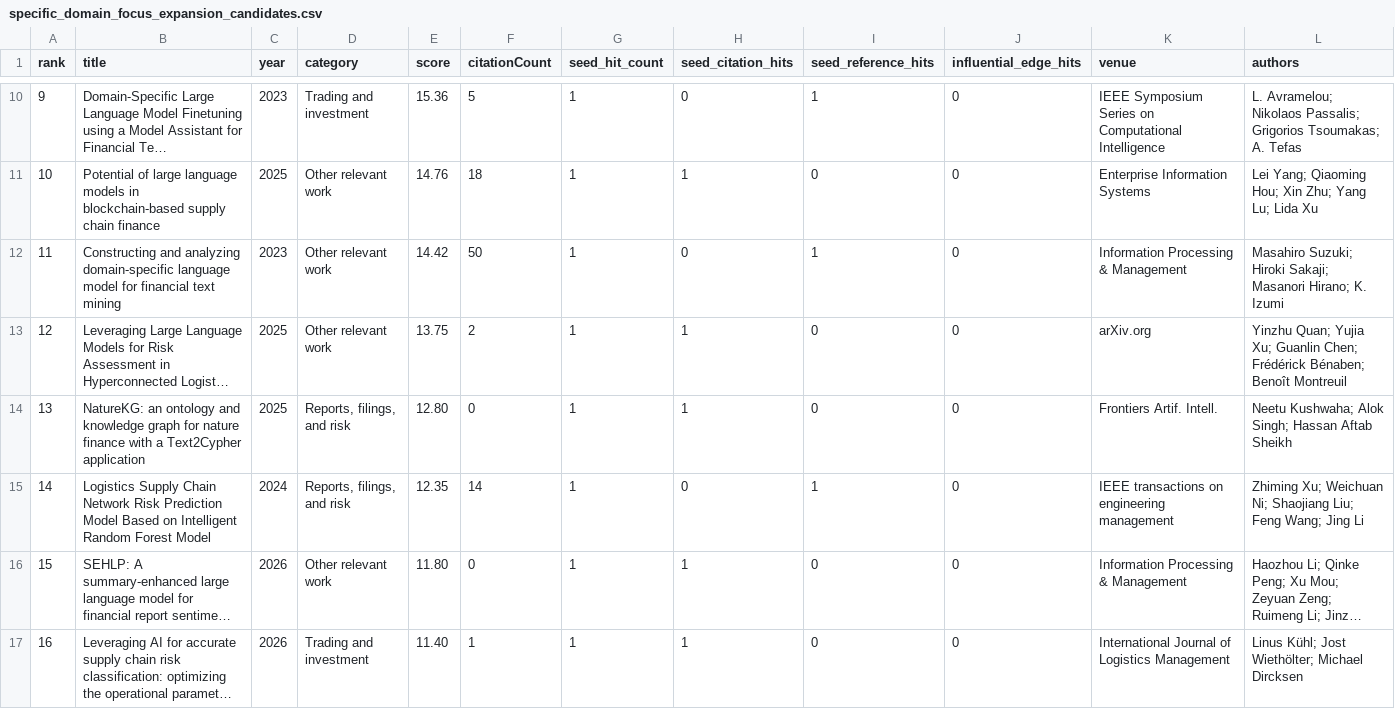
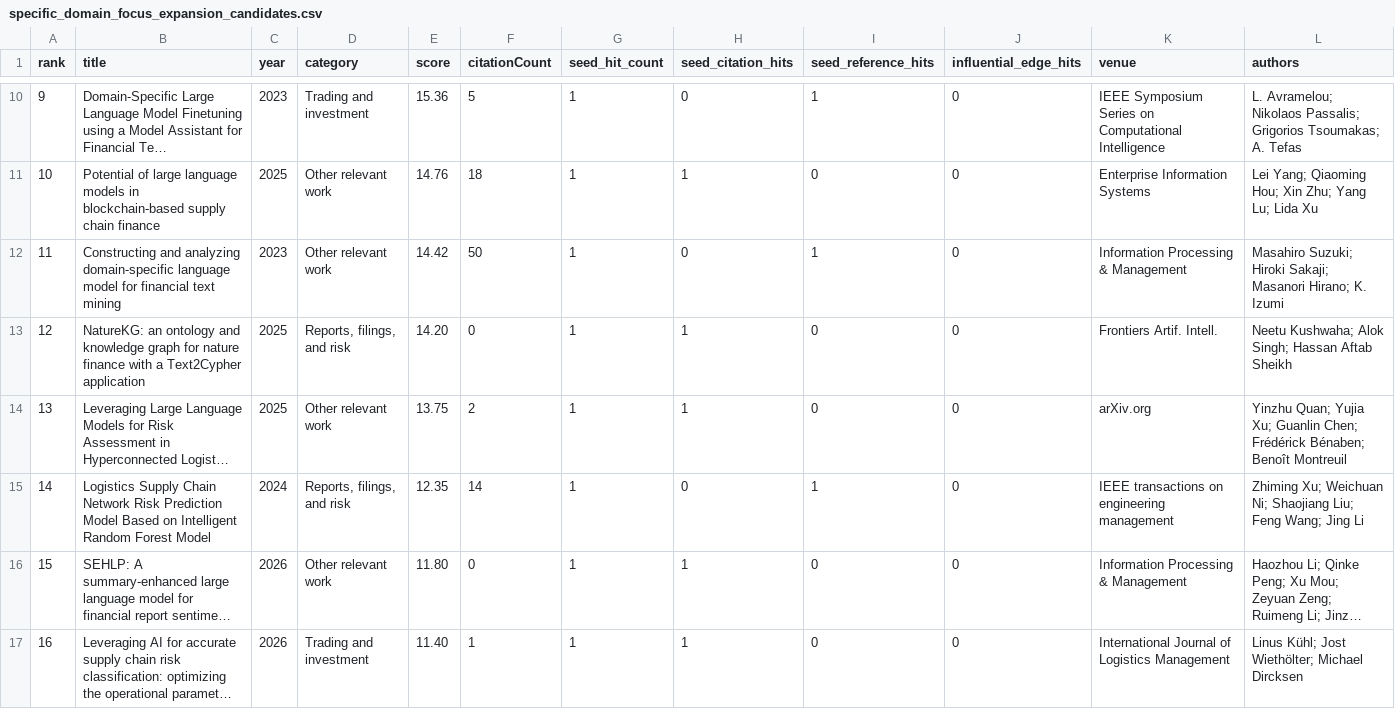
Before and after one commit to FrederickPi1969/awesome-llm-for-finance, a CSV file: data/processed/specific_domain_focus_expansion_candidates.csv, drawn as a sheet; only a part is shown, gaps mark what is left out; long unchanged cells end in …; removed rows and columns are numbered as before the commit, all else as after; rows hold the shown columns only; the diff covers the shown part only; the diff names each change by its address in the sheet, - before the commit and + after, or states it on an @@ line.

```diff
--- a/data/processed/specific_domain_focus_expansion_candidates.csv
+++ b/data/processed/specific_domain_focus_expansion_candidates.csv
+row 13: 12 | NatureKG: an ontology and knowledge graph for nature finance with a Text2Cypher application | 2025 | Reports, filings, and risk | 14.20 | 0 | 1 | 1 | 0 | 0 | Frontiers Artif. Intell. | Neetu Kushwaha; Alok Singh; Hassan Aftab Sheikh
@@ column A (rank) renumbered from row 14 down @@
-row 14: 13 | NatureKG: an ontology and knowledge graph for nature finance with a Text2Cypher application | 2025 | Reports, filings, and risk | 12.80 | 0 | 1 | 1 | 0 | 0 | Frontiers Artif. Intell. | Neetu Kushwaha; Alok Singh; Hassan Aftab Sheikh
```
Also changed, not shown: 1 added row elsewhere in this file, data/processed/regtech_compliance_focus_expansion_candidates.csv, data/processed/round3_expansion_candidates.csv, 17 other files.
